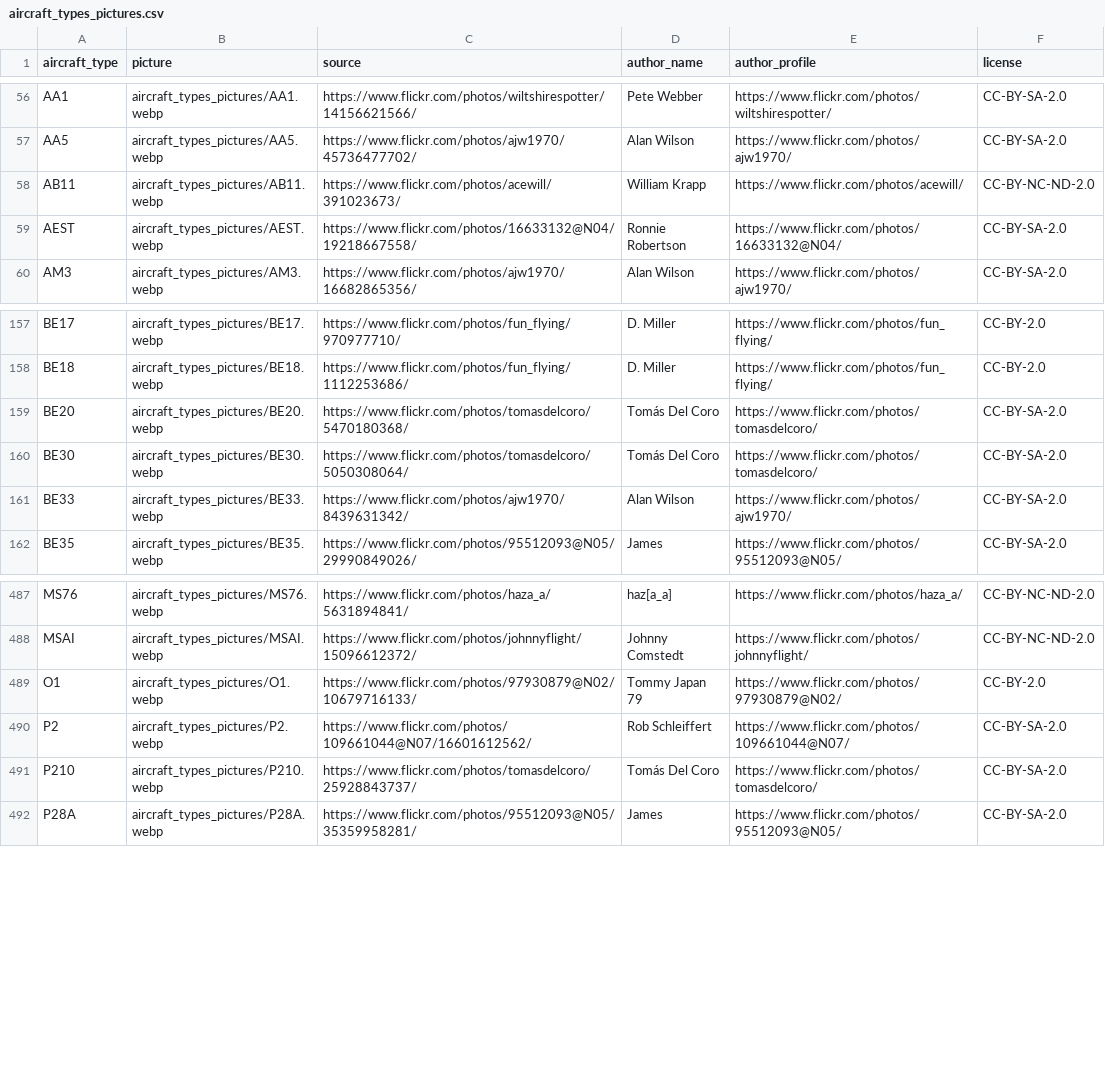
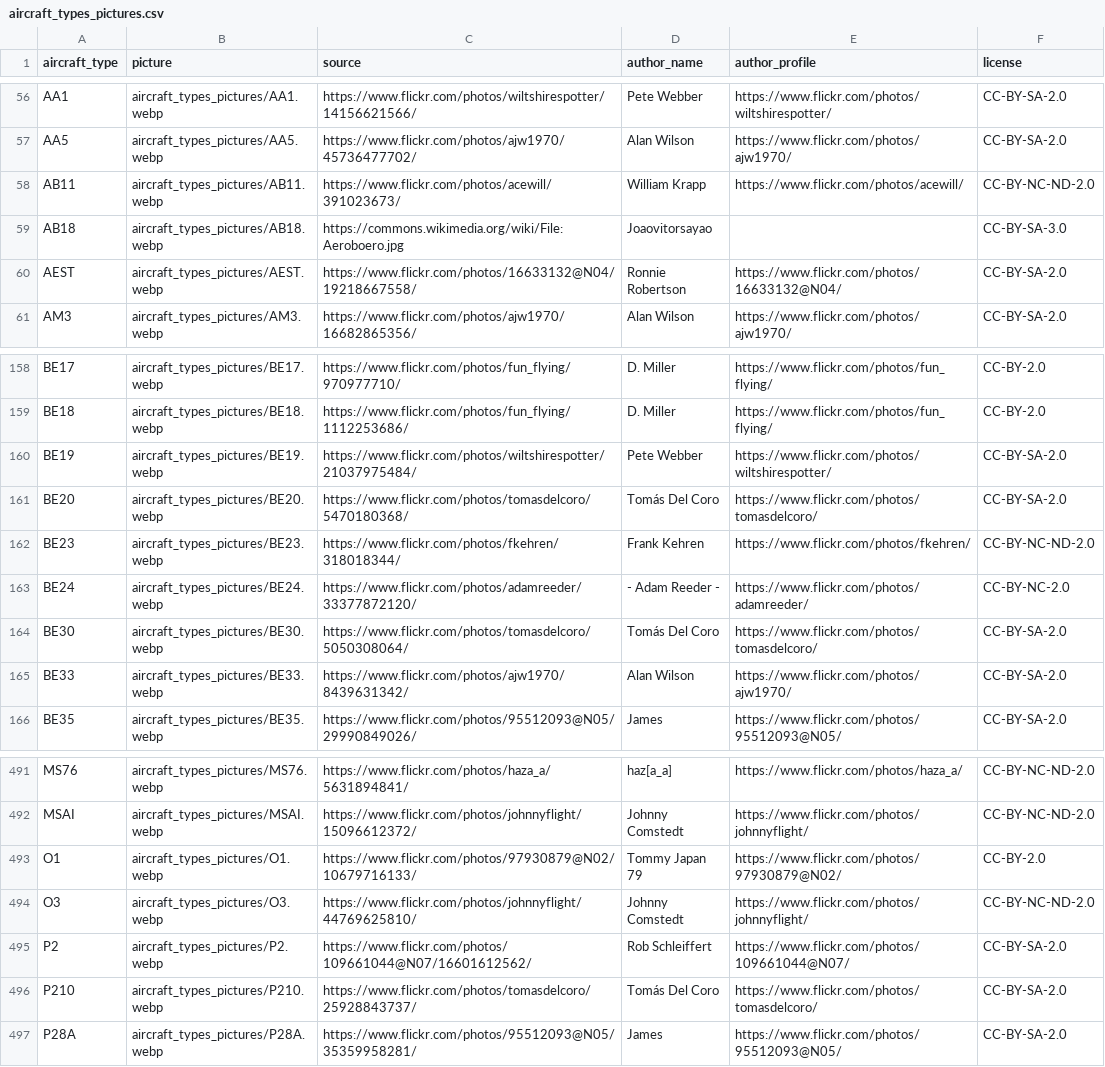
Before and after one commit to jbroutier/whatisflying-db, a CSV file: data/aircraft_types_pictures.csv, drawn as a sheet; only a part is shown, gaps mark what is left out.

Commit message:
Add 5 aircraft types pictures.

```diff
--- a/data/aircraft_types_pictures.csv
+++ b/data/aircraft_types_pictures.csv
@@ -58,2 +58,3 @@ AA5,aircraft_types_pictures/AA5.webp,https://www.flickr.com/photos/ajw1970/45736
 AB11,aircraft_types_pictures/AB11.webp,https://www.flickr.com/photos/acewill/391023673/,William Krapp,https://www.flickr.com/photos/acewill/,CC-BY-NC-ND-2.0
+AB18,aircraft_types_pictures/AB18.webp,https://commons.wikimedia.org/wiki/File:Aeroboero.jpg,Joaovitorsayao,,CC-BY-SA-3.0
 AEST,aircraft_types_pictures/AEST.webp,https://www.flickr.com/photos/16633132@N04/19218667558/,Ronnie Robertson,https://www.flickr.com/photos/16633132@N04/,CC-BY-SA-2.0
@@ -158,3 +159,6 @@ BE17,aircraft_types_pictures/BE17.webp,https://www.flickr.com/photos/fun_flying/
 BE18,aircraft_types_pictures/BE18.webp,https://www.flickr.com/photos/fun_flying/1112253686/,D. Miller,https://www.flickr.com/photos/fun_flying/,CC-BY-2.0
+BE19,aircraft_types_pictures/BE19.webp,https://www.flickr.com/photos/wiltshirespotter/21037975484/,Pete Webber,https://www.flickr.com/photos/wiltshirespotter/,CC-BY-SA-2.0
 BE20,aircraft_types_pictures/BE20.webp,https://www.flickr.com/photos/tomasdelcoro/5470180368/,Tomás Del Coro,https://www.flickr.com/photos/tomasdelcoro/,CC-BY-SA-2.0
+BE23,aircraft_types_pictures/BE23.webp,https://www.flickr.com/photos/fkehren/318018344/,Frank Kehren,https://www.flickr.com/photos/fkehren/,CC-BY-NC-ND-2.0
+BE24,aircraft_types_pictures/BE24.webp,https://www.flickr.com/photos/adamreeder/33377872120/,- Adam Reeder -,https://www.flickr.com/photos/adamreeder/,CC-BY-NC-2.0
 BE30,aircraft_types_pictures/BE30.webp,https://www.flickr.com/photos/tomasdelcoro/5050308064/,Tomás Del Coro,https://www.flickr.com/photos/tomasdelcoro/,CC-BY-SA-2.0
@@ -489,2 +493,3 @@ MSAI,aircraft_types_pictures/MSAI.webp,https://www.flickr.com/photos/johnnyfligh
 O1,aircraft_types_pictures/O1.webp,https://www.flickr.com/photos/97930879@N02/10679716133/,Tommy Japan 79,https://www.flickr.com/photos/97930879@N02/,CC-BY-2.0
+O3,aircraft_types_pictures/O3.webp,https://www.flickr.com/photos/johnnyflight/44769625810/,Johnny Comstedt,https://www.flickr.com/photos/johnnyflight/,CC-BY-NC-ND-2.0
 P2,aircraft_types_pictures/P2.webp,https://www.flickr.com/photos/109661044@N07/16601612562/,Rob Schleiffert,https://www.flickr.com/photos/109661044@N07/,CC-BY-SA-2.0
```
Also changed, not shown: 5 other files.
